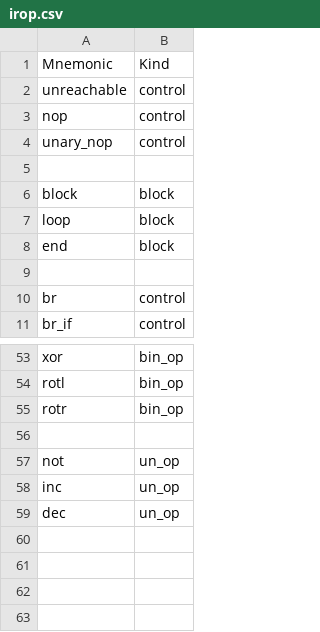
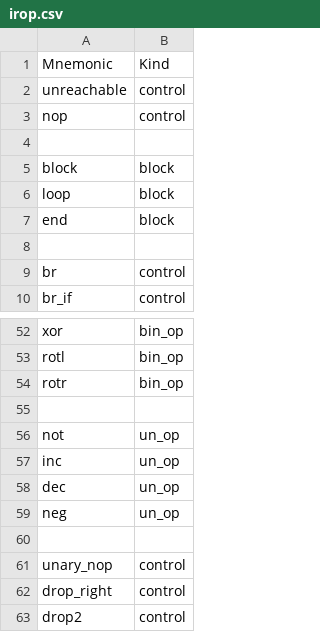
Before and after one commit to neri/toyscript, a CSV file: toyir/src/misc/irop.csv, drawn as a sheet; only a part is shown, gaps mark what is left out.

Commit message:
fix drop

```diff
--- a/toyir/src/misc/irop.csv
+++ b/toyir/src/misc/irop.csv
@@ -3,3 +3,2 @@ unreachable,control,
 nop,control,
-unary_nop,control,
 ,,
@@ -59 +58,6 @@ inc,un_op,
 dec,un_op,
+neg,un_op,
+,,
+unary_nop,control,
+drop_right,control,
+drop2,control,
```
Also changed, not shown: 5 other files.
